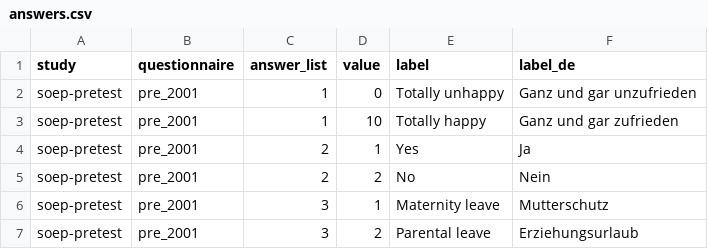
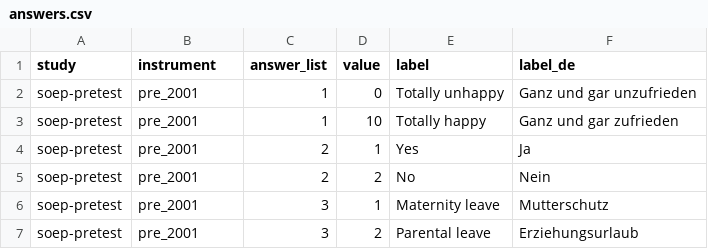
Before and after one commit to paneldata/soep-pretest, a CSV file: metadata/answers.csv, drawn as a sheet; only a part is shown.

```diff
--- a/metadata/answers.csv
+++ b/metadata/answers.csv
@@ -1,2 +1,2 @@
-study,questionnaire,answer_list,value,label,label_de
+study,instrument,answer_list,value,label,label_de
 soep-pretest,pre_2001,1,0,Totally unhappy,Ganz und gar unzufrieden
```
Also changed, not shown: metadata/variables.csv, 1 other file.
